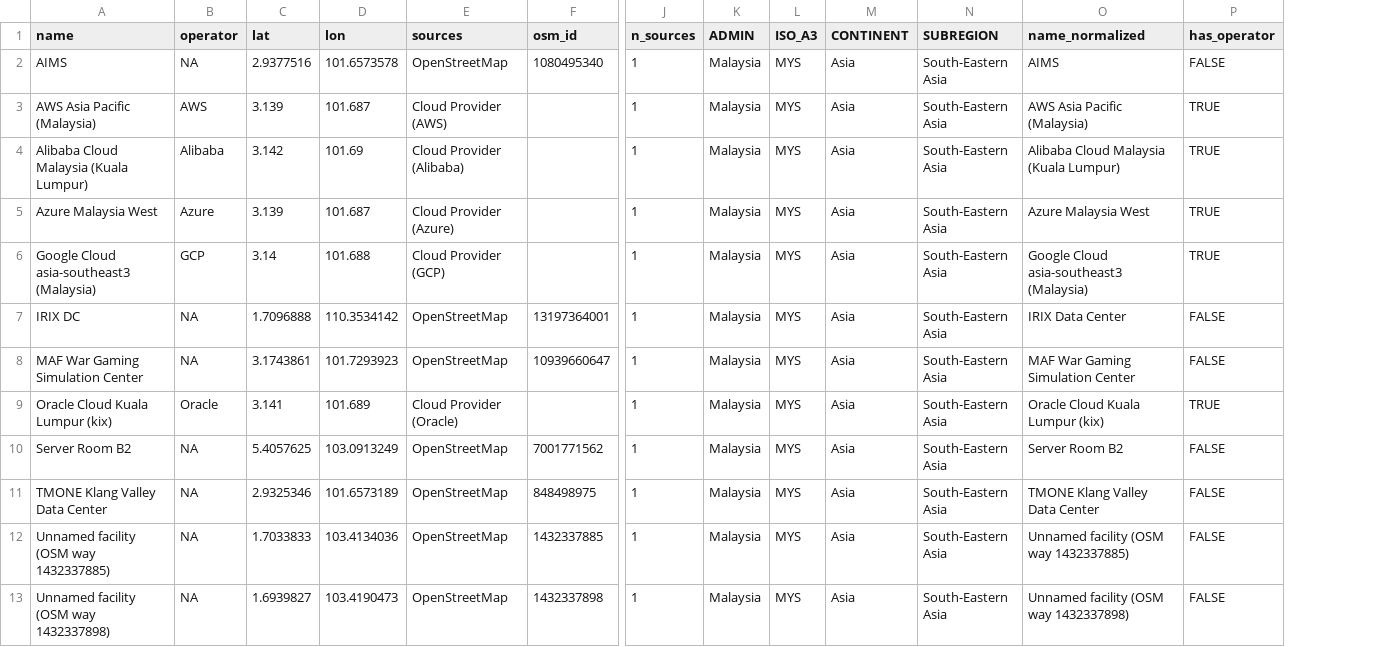
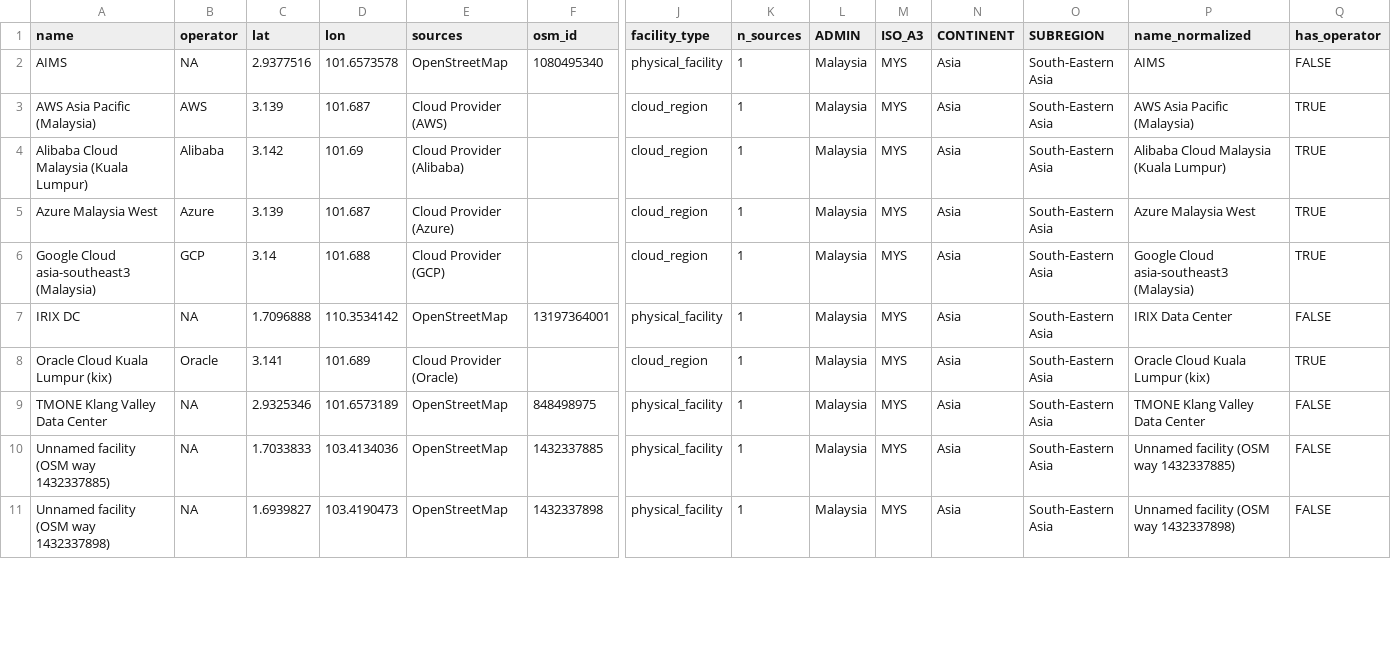
Before and after one commit to D-a-n-K/Malaysia-Datacenter-Dataset-Pipeline, a CSV file: outputs/malaysia_datacenters_v2.csv, drawn as a sheet; only a part is shown, gaps mark what is left out; removed rows and columns are numbered as before the commit, all else as after; rows hold the shown columns only; the diff names each change by its address in the sheet, - before the commit and + after, or states it on an @@ line.

```diff
--- a/outputs/malaysia_datacenters_v2.csv
+++ b/outputs/malaysia_datacenters_v2.csv
+column J (facility_type), rows 2-11: physical_facility | cloud_region | cloud_region | cloud_region | cloud_region | physical_facility | cloud_region | physical_facility | physical_facility | physical_facility
-row 8: MAF War Gaming Simulation Center | NA | 3.1743861 | 101.7293923 | OpenStreetMap | 10939660647 | 1 | Malaysia | MYS | Asia | South-Eastern Asia | MAF War Gaming Simulation Center | FALSE
-row 10: Server Room B2 | NA | 5.4057625 | 103.0913249 | OpenStreetMap | 7001771562 | 1 | Malaysia | MYS | Asia | South-Eastern Asia | Server Room B2 | FALSE
```
Also changed, not shown: 10 other files.
